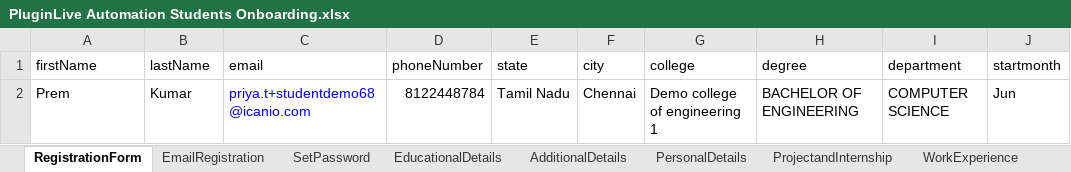
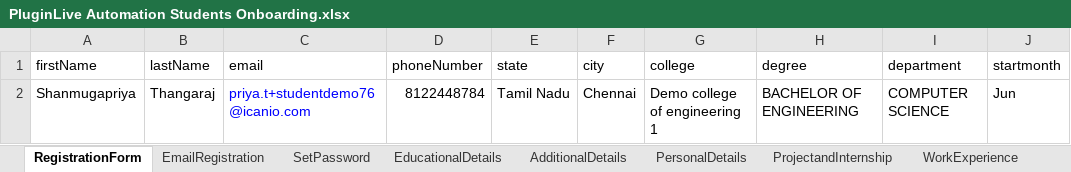
Before and after one commit to priyaicanio/Automation-script-of-PluginLive, an Excel workbook: Excel/PluginLive Automation Students Onboarding.xlsx, sheet RegistrationForm, drawn as a sheet; only a part is shown; values as stored, in another font and other column widths than the file's, no borders; the diff names each change by its address in the sheet, - before the commit and + after, or states it on an @@ line.

```diff
--- a/Excel/PluginLive Automation Students Onboarding.xlsx (sheet RegistrationForm)
+++ b/Excel/PluginLive Automation Students Onboarding.xlsx (sheet RegistrationForm)
-A2 (firstName): Prem
+A2 (firstName): Shanmugapriya
-B2 (lastName): Kumar
+B2 (lastName): Thangaraj
-C2 (email): priya.t+studentdemo68@icanio.com
+C2 (email): priya.t+studentdemo76@icanio.com
```
Also changed, not shown: sheet PersonalDetails, sheet WorkExperience, other sheet tabs, 9 other files.
